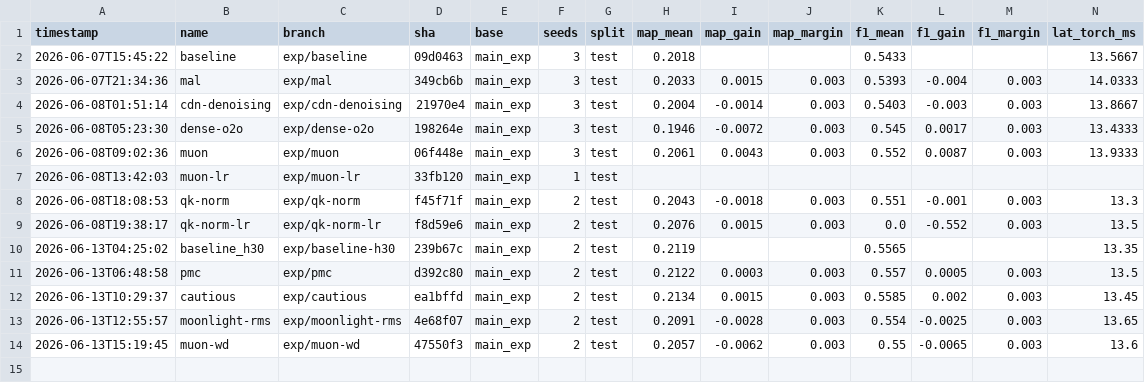
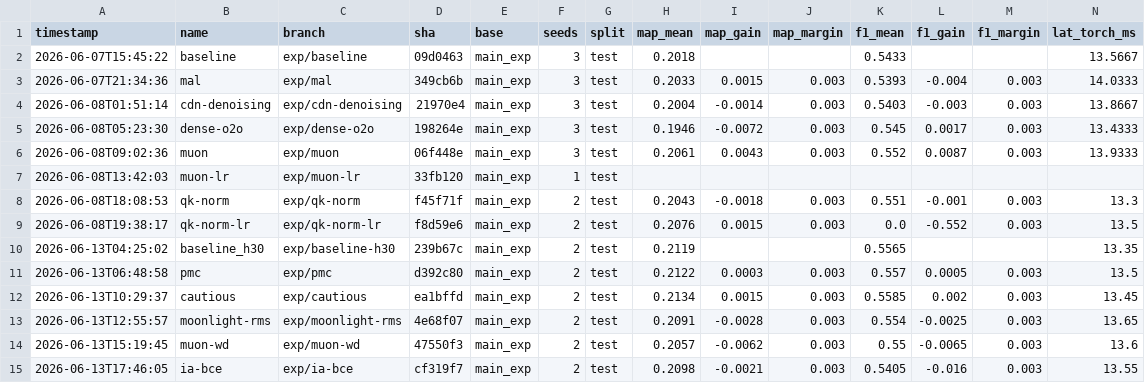
Before and after one commit to ArgoHA/D-FINE-seg, a CSV file: experiments/ledger.csv, drawn as a sheet; only a part is shown; rows hold the shown columns only; the diff names each change by its address in the sheet, - before the commit and + after, or states it on an @@ line.

Commit message:
ia-bce: rejected (regression) — Align-DETR IoU-aware cls target; Tier-1 exhausted
test mAP_50_95 0.2098 (-0.0021) / f1 0.5405 (-0.016, guard tripped hard, even at
val-optimal threshold). IA-BCE's neg weight s^2 (no alpha) runs the cls loss ~4-5x
hotter vs the unchanged bbox/giou terms -> loss balance shifts against localization;
the 12e COCO +1.3 didn't transfer to D-FINE's recipe. Pre-step diagnostic
(diag_matched_iou.py, committed) picked IA-BCE over GCL (baseline matched-IoU median
0.73). Code off-trunk on exp/ia-bce. This was the last of 5 Tier-1 ideas - none
promoted; Muon stays the only win, baseline_h30 unchanged.

```diff
--- a/experiments/ledger.csv
+++ b/experiments/ledger.csv
+row 15: 2026-06-13T17:46:05 | ia-bce | exp/ia-bce | cf319f7 | main_exp | 2 | test | 0.2098 | -0.0021 | 0.003 | 0.5405 | -0.016 | 0.003 | 13.55
```
Also changed, not shown: 2 other files.
